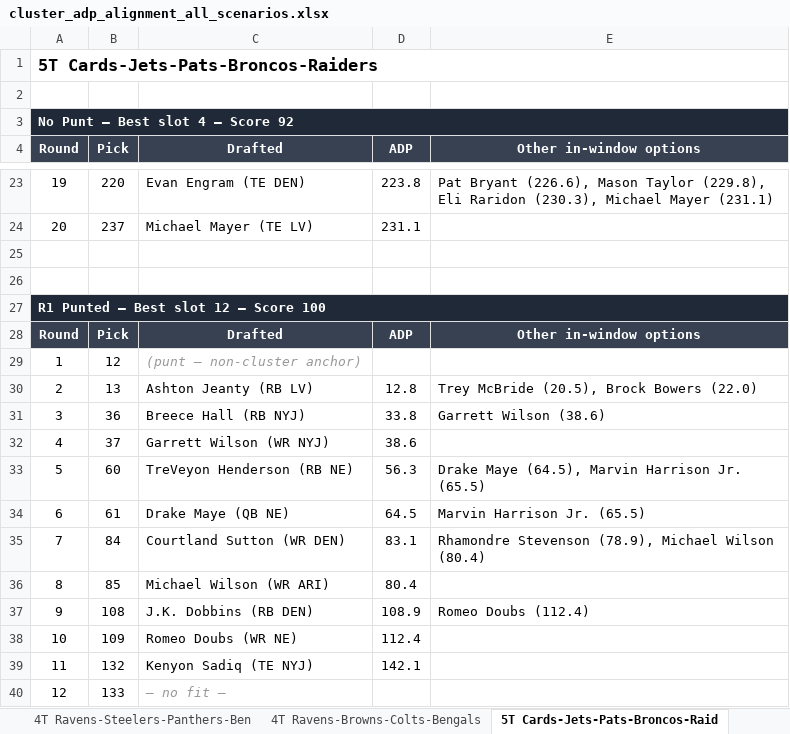
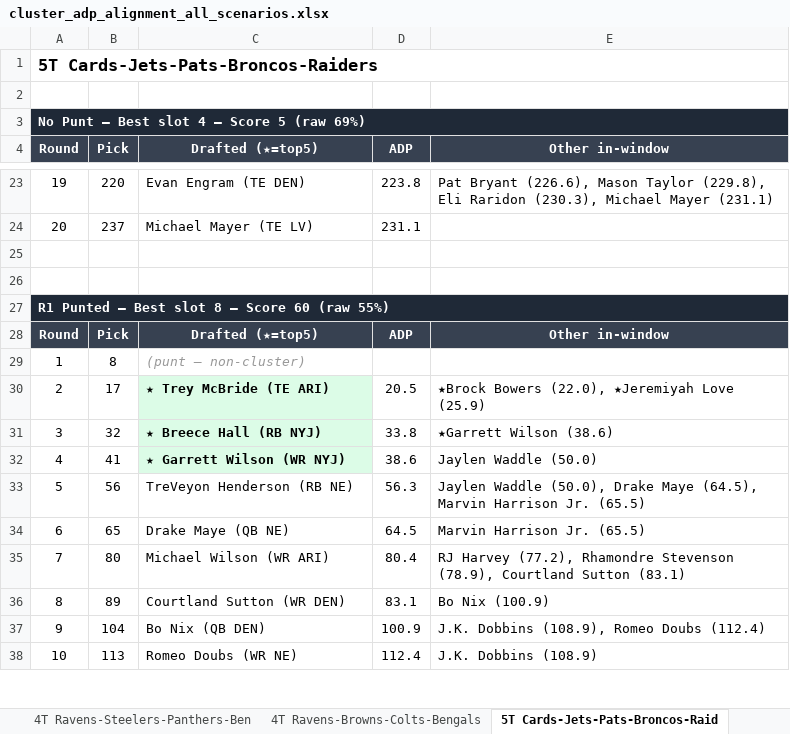
Before and after one commit to stephensnate-alt/BP-delta, an Excel workbook: cluster_adp_alignment_all_scenarios.xlsx, sheet 5T Cards-Jets-Pats-Broncos-Raid, drawn as a sheet; only a part is shown, gaps mark what is left out; values as stored, in another font and other column widths than the file's, no borders; removed rows and columns are numbered as before the commit, all else as after; the diff covers the shown part only; the diff names each change by its address in the sheet, - before the commit and + after, or states it on an @@ line.

```diff
--- a/cluster_adp_alignment_all_scenarios.xlsx (sheet 5T Cards-Jets-Pats-Broncos-Raid)
+++ b/cluster_adp_alignment_all_scenarios.xlsx (sheet 5T Cards-Jets-Pats-Broncos-Raid)
-A3 (Round): No Punt — Best slot 4 — Score 92
+A3 (Round): No Punt — Best slot 4 — Score 5 (raw 69%)
-C4: Drafted
+C4: Drafted (★=top5)
-E4: Other in-window options
+E4: Other in-window
-A27 (Round): R1 Punted — Best slot 12 — Score 100
+A27 (Round): R1 Punted — Best slot 8 — Score 60 (raw 55%)
-C28 (Drafted (★=top5)): Drafted
+C28 (Drafted (★=top5)): Drafted (★=top5)
-E28 (Other in-window): Other in-window options
+E28 (Other in-window): Other in-window
-B29 (Pick): 12
+B29 (Pick): 8
-C29 (Drafted (★=top5)): (punt — non-cluster anchor)
+C29 (Drafted (★=top5)): (punt — non-cluster)
-B30 (Pick): 13
+B30 (Pick): 17
-C30 (Drafted (★=top5)): Ashton Jeanty (RB LV)
+C30 (Drafted (★=top5)): ★ Trey McBride (TE ARI)
@@ C30:C32 fill: none → #DCFCE7, bold: off → on @@
-D30 (ADP): 12.8
+D30 (ADP): 20.5
-E30 (Other in-window): Trey McBride (20.5), Brock Bowers (22.0)
+E30 (Other in-window): ★Brock Bowers (22.0), ★Jeremiyah Love (25.9)
-B31 (Pick): 36
+B31 (Pick): 32
-C31 (Drafted (★=top5)): Breece Hall (RB NYJ)
+C31 (Drafted (★=top5)): ★ Breece Hall (RB NYJ)
-E31 (Other in-window): Garrett Wilson (38.6)
+E31 (Other in-window): ★Garrett Wilson (38.6)
-B32 (Pick): 37
+B32 (Pick): 41
-C32 (Drafted (★=top5)): Garrett Wilson (WR NYJ)
+C32 (Drafted (★=top5)): ★ Garrett Wilson (WR NYJ)
-E32 (Other in-window): (empty)
+E32 (Other in-window): Jaylen Waddle (50.0)
-B33 (Pick): 60
+B33 (Pick): 56
-E33 (Other in-window): Drake Maye…
+E33 (Other in-window): Jaylen Waddle (50.0), Drake Maye…
-B34 (Pick): 61
+B34 (Pick): 65
-row 35: 7 | 84 | Courtland Sutton (WR DEN) | 83.1 | Rhamondre Stevenson (78.9), Michael Wilson (80.4)
-row 36: 8 | 85 | Michael Wilson (WR ARI) | 80.4
+row 35: 7 | 80 | Michael Wilson (WR ARI) | 80.4 | RJ Harvey (77.2), Rhamondre Stevenson (78.9), Courtland Sutton (83.1)
+row 36: 8 | 89 | Courtland Sutton (WR DEN) | 83.1 | Bo Nix (100.9)
-B37 (Pick): 108
+B37 (Pick): 104
-C37 (Drafted (★=top5)): J.K. Dobbins (RB DEN)
+C37 (Drafted (★=top5)): Bo Nix (QB DEN)
-D37 (ADP): 108.9
+D37 (ADP): 100.9
-E37 (Other in-window): Romeo Doubs (112.4)
+E37 (Other in-window): J.K. Dobbins (108.9), Romeo Doubs (112.4)
-B38 (Pick): 109
+B38 (Pick): 113
-E38 (Other in-window): (empty)
+E38 (Other in-window): J.K. Dobbins (108.9)
-row 39: 11 | 132 | Kenyon Sadiq (TE NYJ) | 142.1
-row 40: 12 | 133 | — no fit —
```
Also changed, not shown: 8 added rows, 6 removed rows, 57 edited cells and cell formats elsewhere in this sheet, sheet Summary, sheet 4T Bills-Bears-Packers-Dolphins, sheet 3T Falcons-Bucs-Saints, sheet Mega 7T, sheet 4T Ravens-Steelers-Panthers-Ben, sheet 4T Ravens-Browns-Colts-Bengals, 1 more sheet, other sheet tabs.
